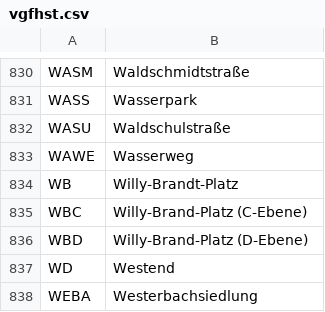
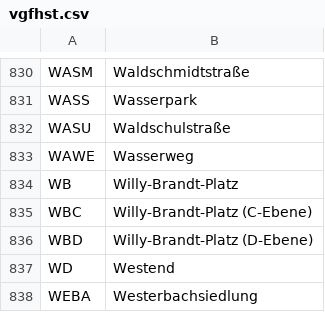
Before and after one commit to baeuchle/ds100bot, a CSV file: data_sources/vgfhst.csv, drawn as a sheet; only a part is shown, gaps mark what is left out.

Commit message:
DATA FIX Typo in Willy-Brandt-Platz
CHANGELOG #FFM:WBC und #FFM:WBD spendieren dem Willy das t in Brandt.

```diff
--- a/data_sources/vgfhst.csv
+++ b/data_sources/vgfhst.csv
@@ -834,4 +834,4 @@ WAWE;Wasserweg
 WB;Willy-Brandt-Platz
-WBC;Willy-Brand-Platz (C-Ebene)
-WBD;Willy-Brand-Platz (D-Ebene)
+WBC;Willy-Brandt-Platz (C-Ebene)
+WBD;Willy-Brandt-Platz (D-Ebene)
 WD;Westend
```
